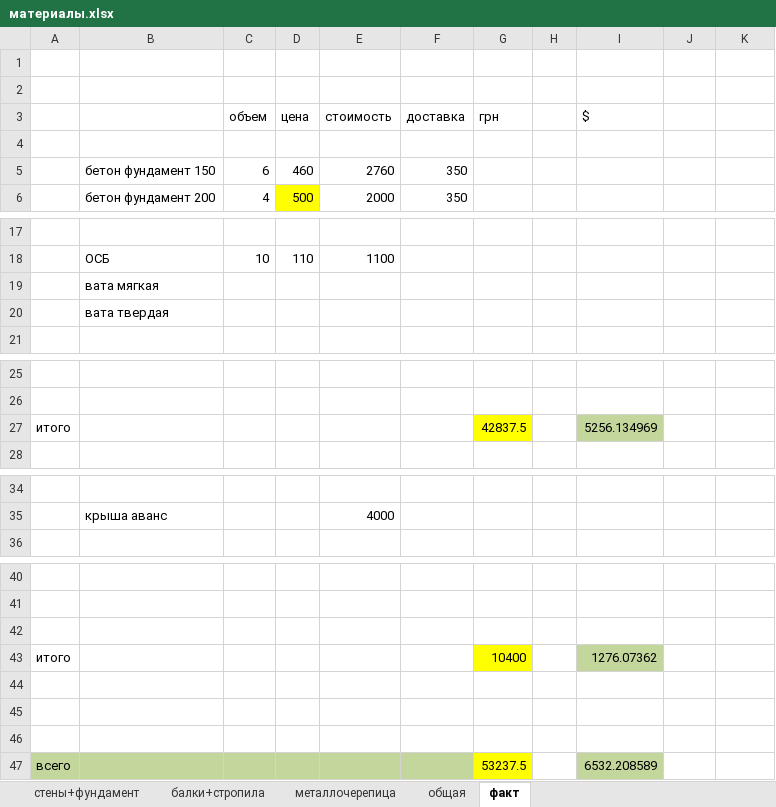
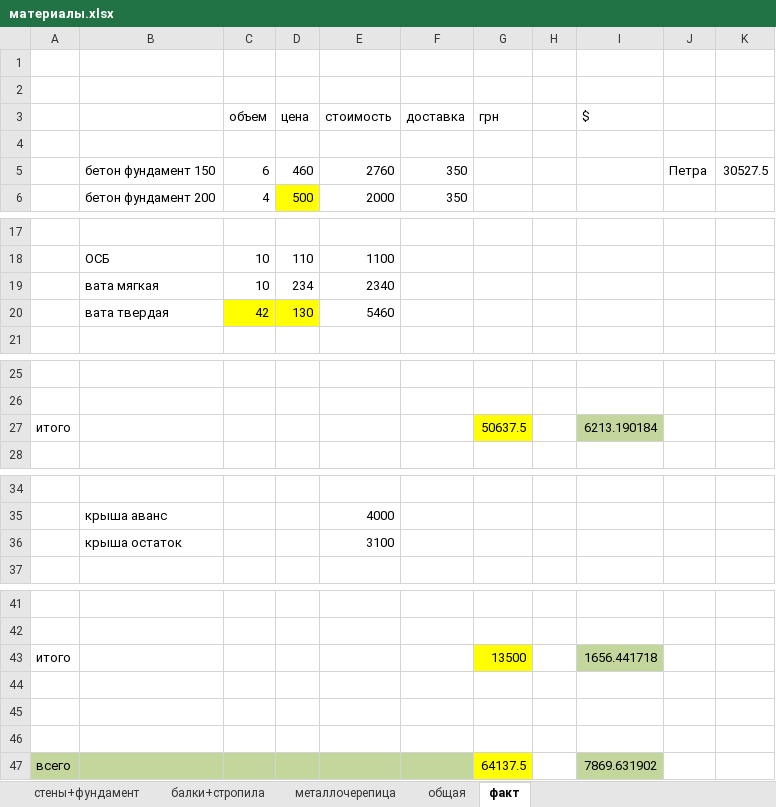
Before and after one commit to kkurtik/building, an Excel workbook: материалы.xlsx, sheet факт, drawn as a sheet; only a part is shown, gaps mark what is left out; values as stored, in another font and other column widths than the file's, no borders; 1 other sheet too large or unreadable and not compared; removed rows and columns are numbered as before the commit, all else as after; the diff names each change by its address in the sheet, - before the commit and + after, or states it on an @@ line.

Commit message:
вата в материалы

```diff
--- a/материалы.xlsx (sheet факт)
+++ b/материалы.xlsx (sheet факт)
-J5: (empty)
+J5: Петра
-K5: (empty)
+K5: 30527.5
-row 19:  | вата мягкая
-row 20:  | вата твердая
+row 19:  | вата мягкая | 10 | 234 | 2340
+row 20:  | вата твердая | 42 | 130 | 5460
-G27 (грн): 42837.5
+G27 (грн): 50637.5
-I27 ($): 5256.134969
+I27 ($): 6213.190184
+row 36:  | крыша остаток |  |  | 3100
-row 42: (empty)
-G43 (грн): 10400
+G43 (грн): 13500
-I43 ($): 1276.07362
+I43 ($): 1656.441718
-G47 (грн): 53237.5
+G47 (грн): 64137.5
-I47 ($): 6532.208589
+I47 ($): 7869.631902
```
